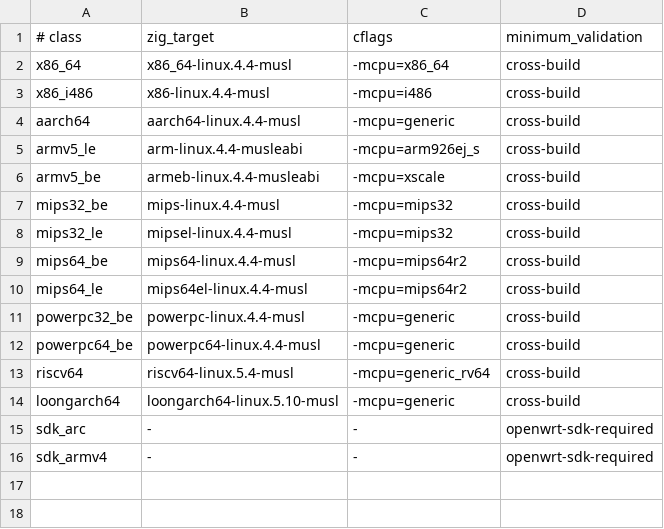
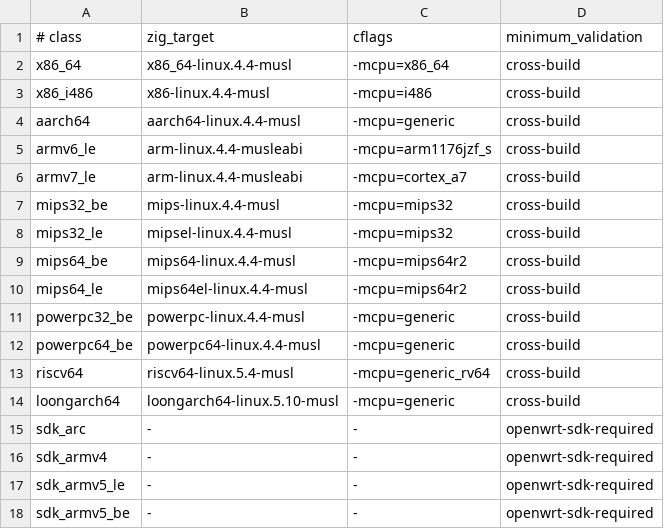
Before and after one commit to weigefenxiang/WeiG-Remote-Gate, a TSV file: native/mapper-build-classes.tsv, drawn as a sheet.

Commit message:
fix: split legacy ARM mapper build classes

```diff
--- a/native/mapper-build-classes.tsv
+++ b/native/mapper-build-classes.tsv
@@ -4,4 +4,4 @@ x86_i486	x86-linux.4.4-musl	-mcpu=i486	cross-build
 aarch64	aarch64-linux.4.4-musl	-mcpu=generic	cross-build
-armv5_le	arm-linux.4.4-musleabi	-mcpu=arm926ej_s	cross-build
-armv5_be	armeb-linux.4.4-musleabi	-mcpu=xscale	cross-build
+armv6_le	arm-linux.4.4-musleabi	-mcpu=arm1176jzf_s	cross-build
+armv7_le	arm-linux.4.4-musleabi	-mcpu=cortex_a7	cross-build
 mips32_be	mips-linux.4.4-musl	-mcpu=mips32	cross-build
@@ -16 +16,3 @@ sdk_arc	-	-	openwrt-sdk-required
 sdk_armv4	-	-	openwrt-sdk-required
+sdk_armv5_le	-	-	openwrt-sdk-required
+sdk_armv5_be	-	-	openwrt-sdk-required
```
